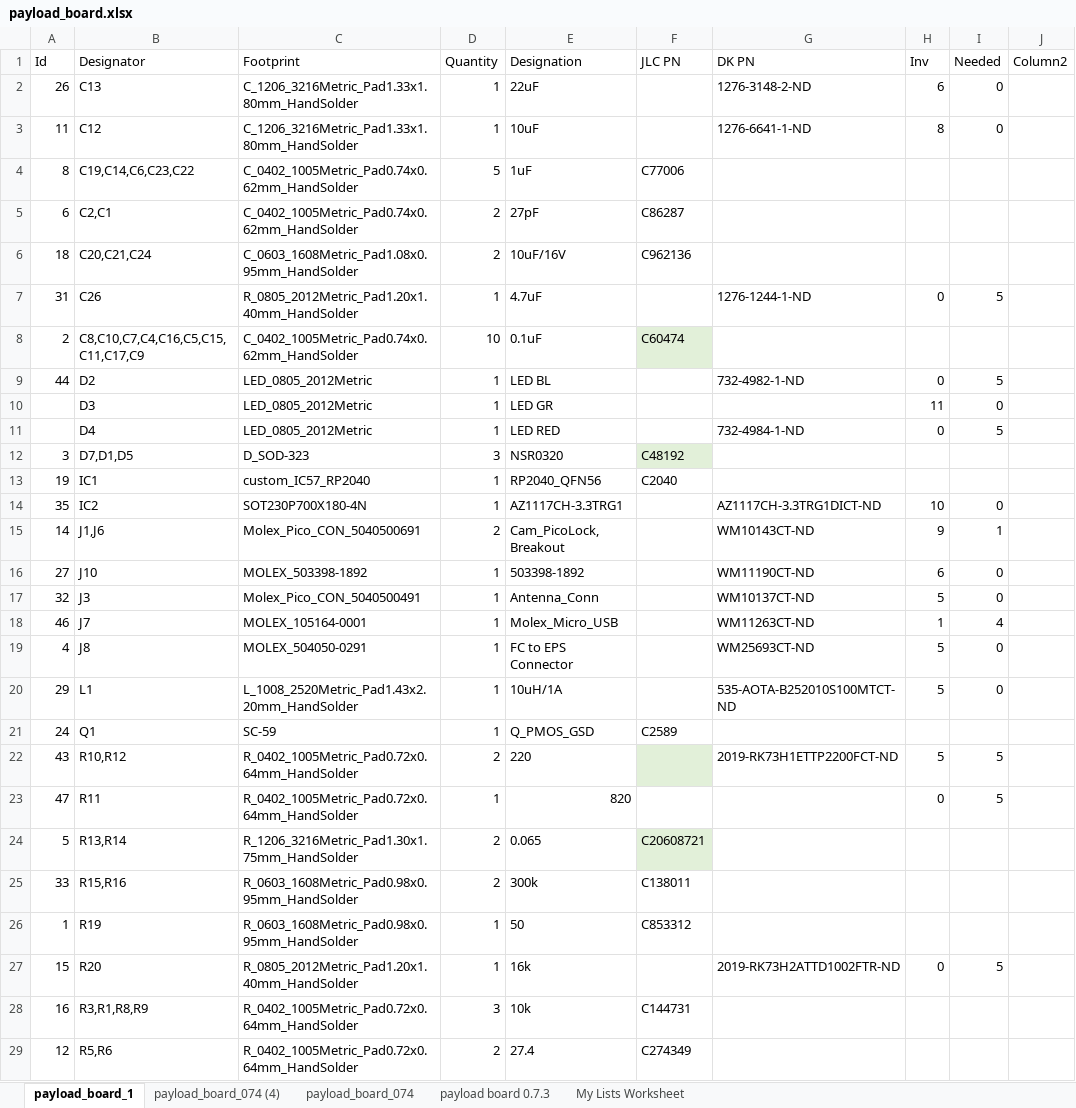
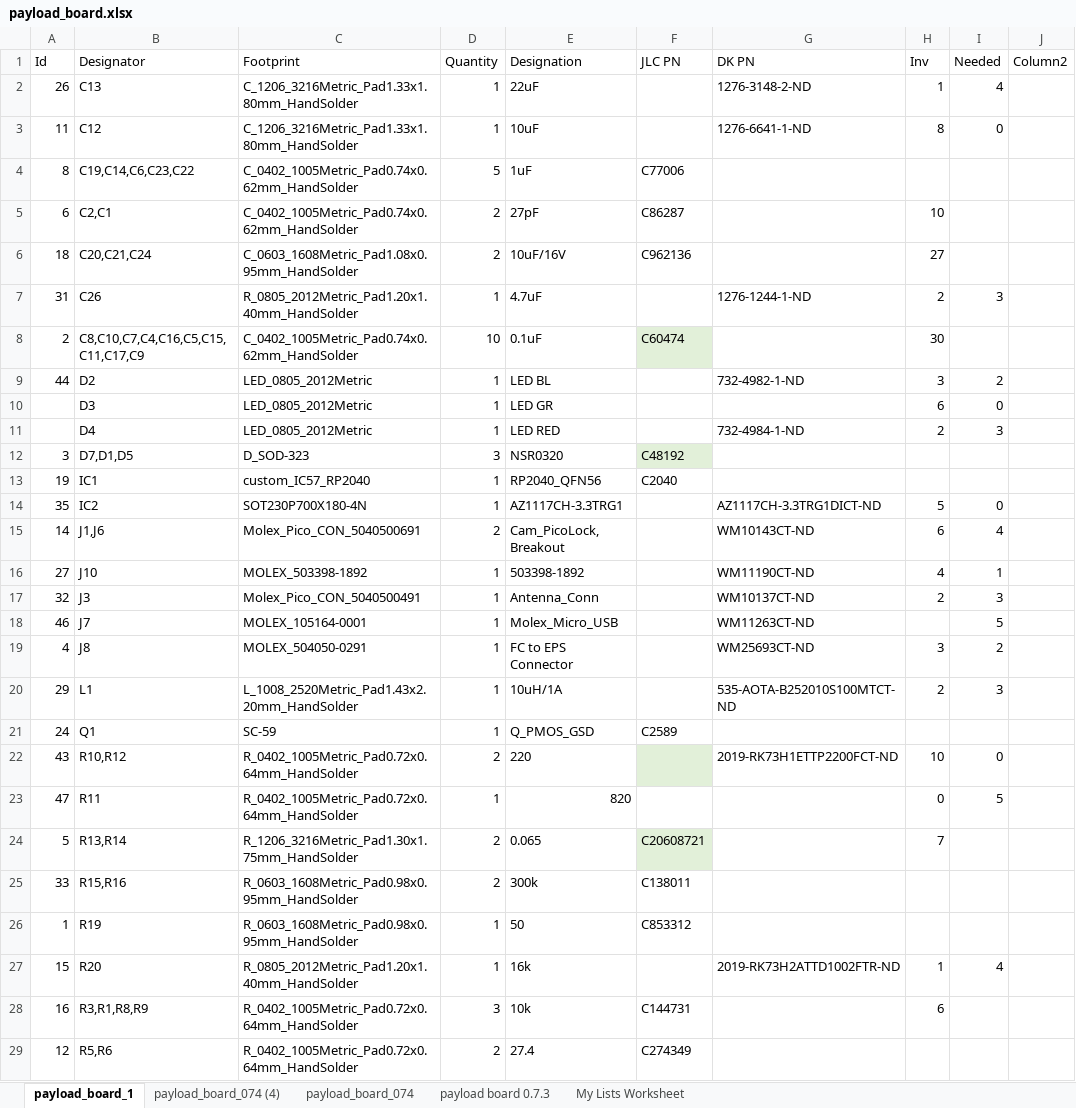
Before and after one commit to inspireFly-VT/ContentCube_Payload_Board, an Excel workbook: Manufacturing/payload_board.xlsx, sheet payload_board_1, drawn as a sheet; only a part is shown; values as stored, in another font and other column widths than the file's, no borders; table styles not drawn; the diff covers the shown part only; the diff names each change by its address in the sheet, - before the commit and + after, or states it on an @@ line.

Commit message:
Updated for manufacturing

```diff
--- a/Manufacturing/payload_board.xlsx (sheet payload_board_1)
+++ b/Manufacturing/payload_board.xlsx (sheet payload_board_1)
-H2 (Inv): 6
+H2 (Inv): 1
-I2 (Needed): 0
+I2 (Needed): 4
-H5 (Inv): (empty)
+H5 (Inv): 10
-H6 (Inv): (empty)
+H6 (Inv): 27
-H7 (Inv): 0
+H7 (Inv): 2
-I7 (Needed): 5
+I7 (Needed): 3
-H8 (Inv): (empty)
+H8 (Inv): 30
-H9 (Inv): 0
+H9 (Inv): 3
-I9 (Needed): 5
+I9 (Needed): 2
-H10 (Inv): 11
+H10 (Inv): 6
-H11 (Inv): 0
+H11 (Inv): 2
-I11 (Needed): 5
+I11 (Needed): 3
-H14 (Inv): 10
+H14 (Inv): 5
-H15 (Inv): 9
+H15 (Inv): 6
-I15 (Needed): 1
+I15 (Needed): 4
-H16 (Inv): 6
+H16 (Inv): 4
-I16 (Needed): 0
+I16 (Needed): 1
-H17 (Inv): 5
+H17 (Inv): 2
-I17 (Needed): 0
+I17 (Needed): 3
-H18 (Inv): 1
+H18 (Inv): (empty)
-I18 (Needed): 4
+I18 (Needed): 5
-H19 (Inv): 5
+H19 (Inv): 3
-I19 (Needed): 0
+I19 (Needed): 2
-H20 (Inv): 5
+H20 (Inv): 2
-I20 (Needed): 0
+I20 (Needed): 3
-H22 (Inv): 5
+H22 (Inv): 10
-I22 (Needed): 5
+I22 (Needed): 0
-H24 (Inv): (empty)
+H24 (Inv): 7
-H27 (Inv): 0
+H27 (Inv): 1
-I27 (Needed): 5
+I27 (Needed): 4
-H28 (Inv): (empty)
+H28 (Inv): 6
```
Also changed, not shown: 7 edited cells elsewhere in this sheet, sheet payload_board_074 (4), 37 other files.
